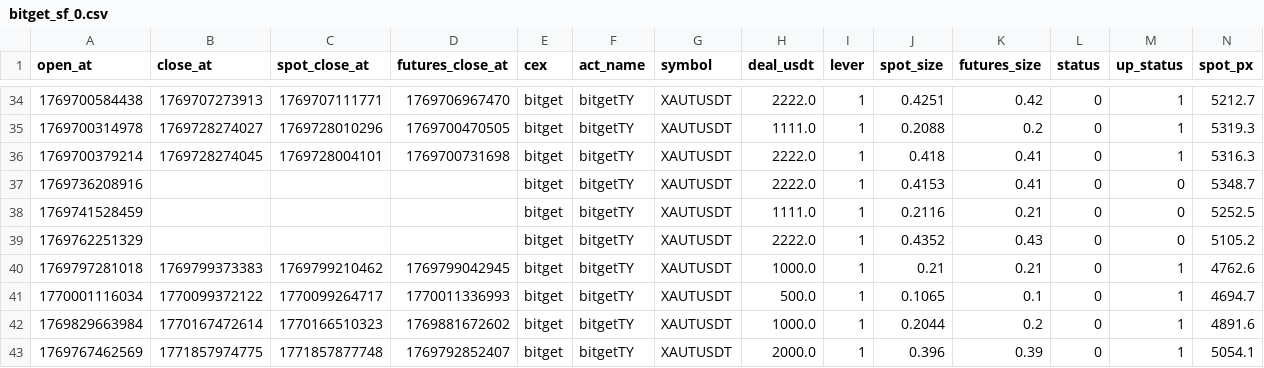
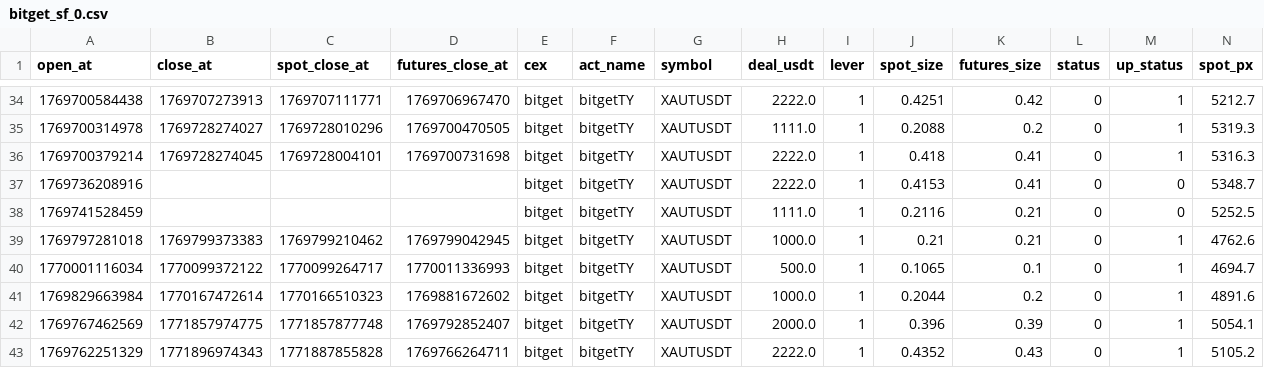
Before and after one commit to meme2046/data, a CSV file: bitget_sf_0.csv, drawn as a sheet; only a part is shown, gaps mark what is left out; removed rows and columns are numbered as before the commit, all else as after; rows hold the shown columns only; the diff names each change by its address in the sheet, - before the commit and + after, or states it on an @@ line.

Commit message:
auto-sync

```diff
--- a/bitget_sf_0.csv
+++ b/bitget_sf_0.csv
-row 39: 1769762251329 |  |  |  | bitget | bitgetTY | XAUTUSDT | 2222.0 | 1 | 0.4352 | 0.43 | 0 | 0 | 5105.2
+row 43: 1769762251329 | 1771896974343 | 1771887855828 | 1769766264711 | bitget | bitgetTY | XAUTUSDT | 2222.0 | 1 | 0.4352 | 0.43 | 0 | 1 | 5105.2
```
